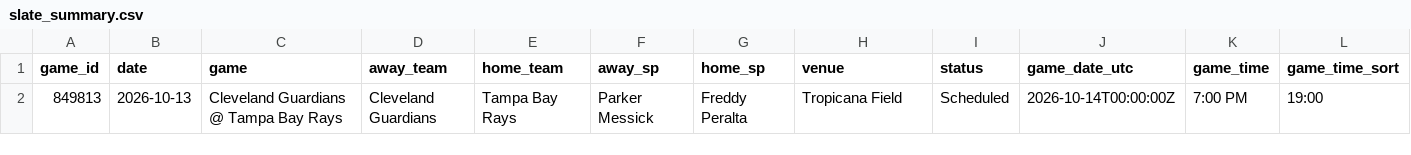
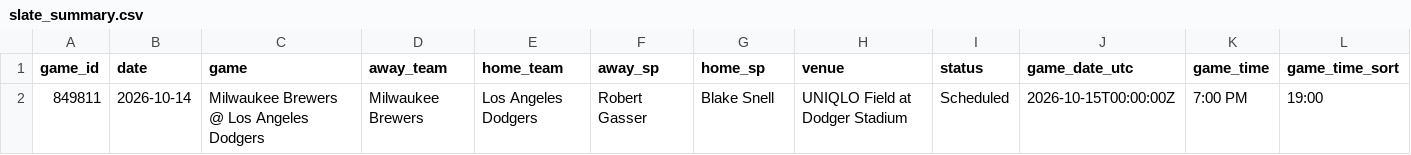
Before and after one commit to dylhauck/alpha-wagerz-model, a CSV file: data/processed/mlb/slate_summary.csv, drawn as a sheet; removed rows and columns are numbered as before the commit, all else as after; the diff names each change by its address in the sheet, - before the commit and + after, or states it on an @@ line.

```diff
--- a/data/processed/mlb/slate_summary.csv
+++ b/data/processed/mlb/slate_summary.csv
-row 2: 849813 | 2026-10-13 | Cleveland Guardians @ Tampa Bay Rays | Cleveland Guardians | Tampa Bay Rays | Parker Messick | Freddy Peralta | Tropicana Field | Scheduled | 2026-10-14T00:00:00Z | 7:00 PM | 19:00
+row 2: 849811 | 2026-10-14 | Milwaukee Brewers @ Los Angeles Dodgers | Milwaukee Brewers | Los Angeles Dodgers | Robert Gasser | Blake Snell | UNIQLO Field at Dodger Stadium | Scheduled | 2026-10-15T00:00:00Z | 7:00 PM | 19:00
```
Also changed, not shown: 17 other files.
